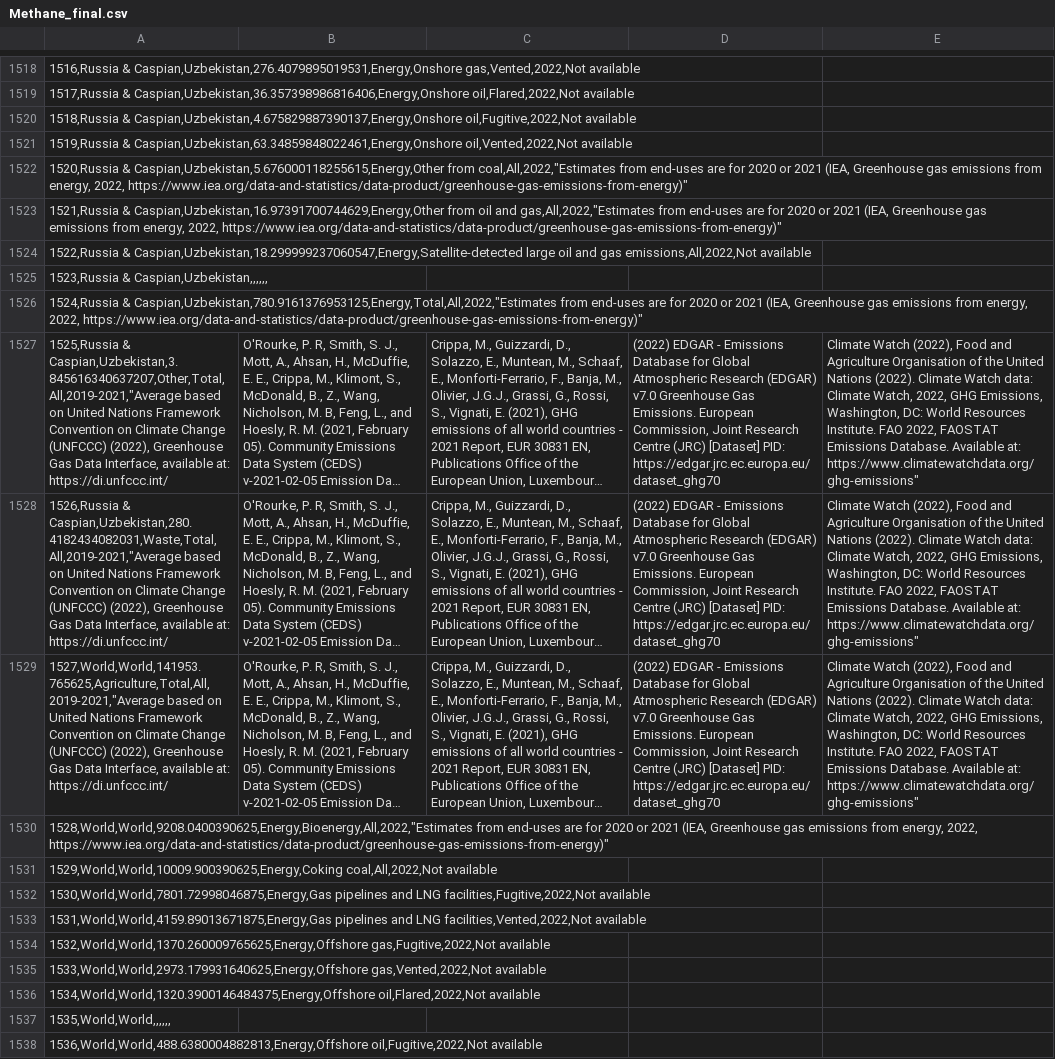
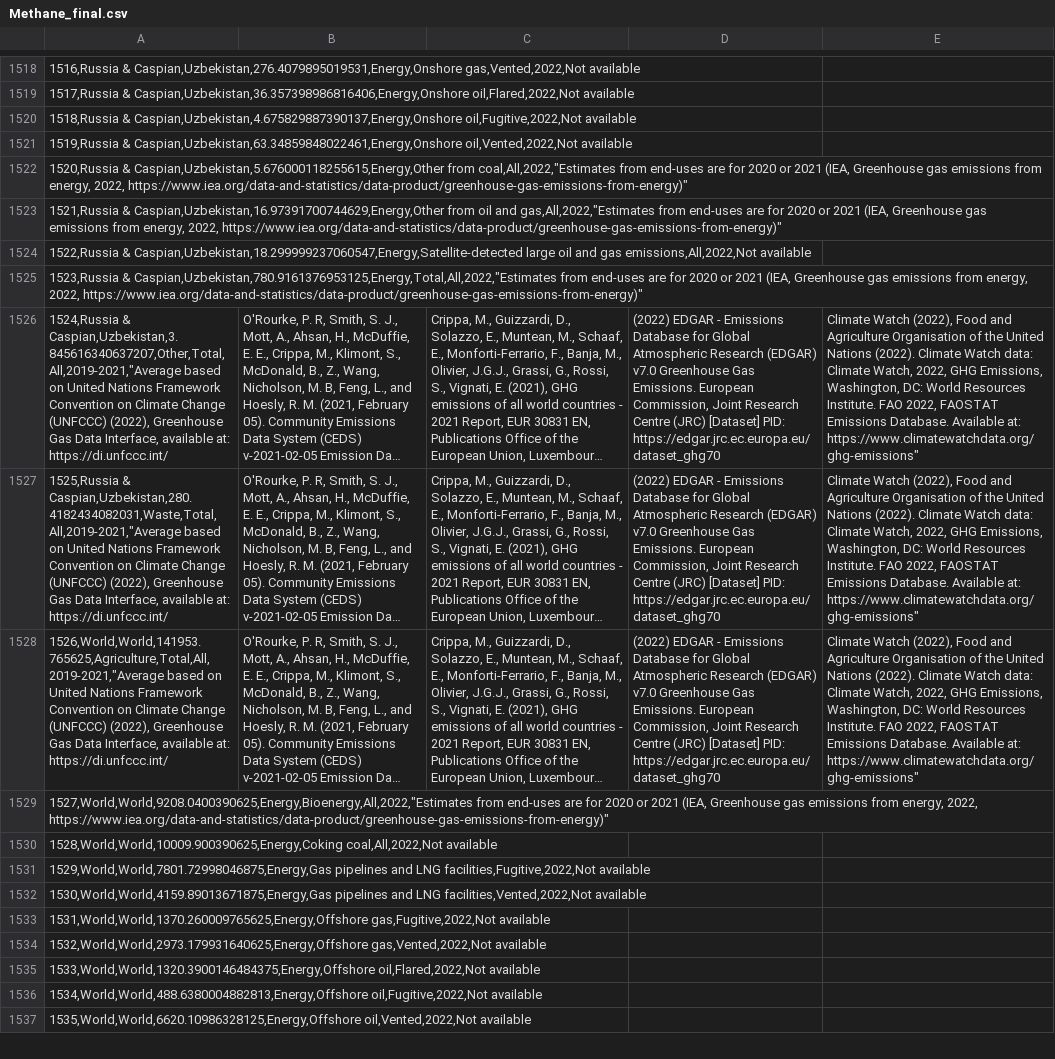
Before and after one commit to simonefmr/global_emissions, a CSV file: Methane_final.csv, drawn as a sheet; only a part is shown, gaps mark what is left out; long unchanged cells end in …; removed rows and columns are numbered as before the commit, all else as after; the diff covers the shown part only; the diff names each change by its address in the sheet, - before the commit and + after, or states it on an @@ line.

Commit message:
Add files via upload

```diff
--- a/Methane_final.csv
+++ b/Methane_final.csv
-A1525: 1523,Russia & Caspian,Uzbekistan,,,,,,
+A1525: 1523,Russia & Caspian,Uzbekistan,780.9161376953125,Energy,Total,All,2022,"Estimates from end-uses are for 2020 or 2021 (IEA, Greenhouse gas emissions from energy, 2022, https://www.iea.org/data-and-statistics/data-product/greenhouse-gas-emissions-from-energy)"
-row 1526: 1524,Russia & Caspian,Uzbekistan,780.9161376953125,Energy,Total,All,2022,"Estimates from end-uses are for 2020 or 2021 (IEA, Greenhouse gas emissions from energy, 2022, https://www.iea.org/data-and-statistics/data-product/greenhouse-gas-emissions-from-energy)"
-A1526: 1525,Russia & Caspian,Uzbekistan,3.845616340637207,Other,Total,All,2019-2021,"Average…
+A1526: 1524,Russia & Caspian,Uzbekistan,3.845616340637207,Other,Total,All,2019-2021,"Average…
-A1527: 1526,Russia & Caspian,Uzbekistan,280.4182434082031,Waste,Total,All,2019-2021,"Average…
+A1527: 1525,Russia & Caspian,Uzbekistan,280.4182434082031,Waste,Total,All,2019-2021,"Average…
-A1528: 1527,World,World,141953.765625,Agriculture,Total,All,2019-2021,"Average based on…
+A1528: 1526,World,World,141953.765625,Agriculture,Total,All,2019-2021,"Average based on…
-A1529: 1528,World,World,9208.0400390625,Energy,Bioenergy,All,2022,"Estimates from end-uses…
+A1529: 1527,World,World,9208.0400390625,Energy,Bioenergy,All,2022,"Estimates from end-uses…
-A1530: 1529,World,World,10009.900390625,Energy,Coking coal,All,2022,Not available
+A1530: 1528,World,World,10009.900390625,Energy,Coking coal,All,2022,Not available
-A1531: 1530,World,World,7801.72998046875,Energy,Gas pipelines and…
+A1531: 1529,World,World,7801.72998046875,Energy,Gas pipelines and…
-A1532: 1531,World,World,4159.89013671875,Energy,Gas pipelines and…
+A1532: 1530,World,World,4159.89013671875,Energy,Gas pipelines and…
-A1533: 1532,World,World,1370.260009765625,Energy,Offshore gas,Fugitive,2022,Not available
+A1533: 1531,World,World,1370.260009765625,Energy,Offshore gas,Fugitive,2022,Not available
-A1534: 1533,World,World,2973.179931640625,Energy,Offshore gas,Vented,2022,Not available
+A1534: 1532,World,World,2973.179931640625,Energy,Offshore gas,Vented,2022,Not available
-A1535: 1534,World,World,1320.3900146484375,Energy,Offshore oil,Flared,2022,Not available
+A1535: 1533,World,World,1320.3900146484375,Energy,Offshore oil,Flared,2022,Not available
-A1536: 1535,World,World,,,,,,
+A1536: 1534,World,World,488.6380004882813,Energy,Offshore oil,Fugitive,2022,Not available
-A1537: 1536,World,World,488.6380004882813,Energy,Offshore oil,Fugitive,2022,Not available
+A1537: 1535,World,World,6620.10986328125,Energy,Offshore oil,Vented,2022,Not available
```
Also changed, not shown: 13 edited cells elsewhere in this file.
